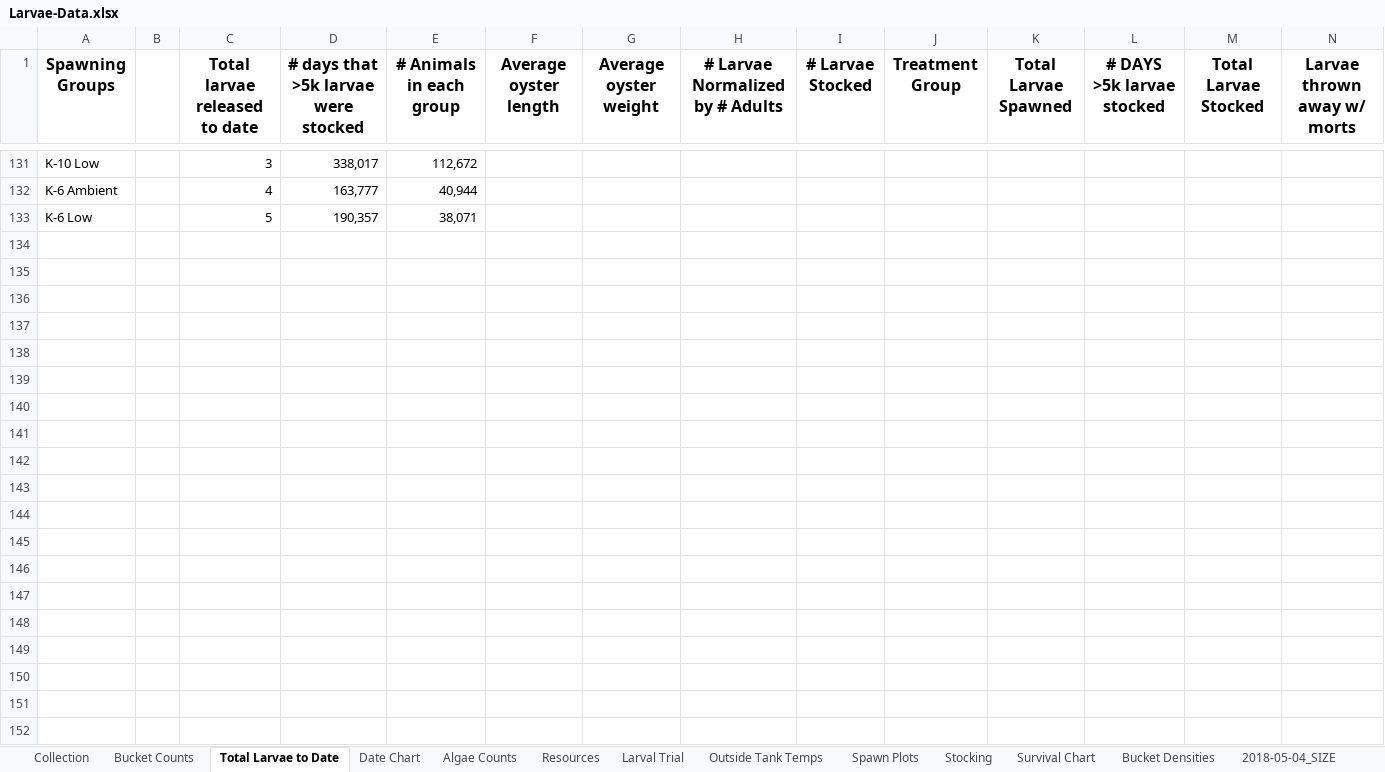
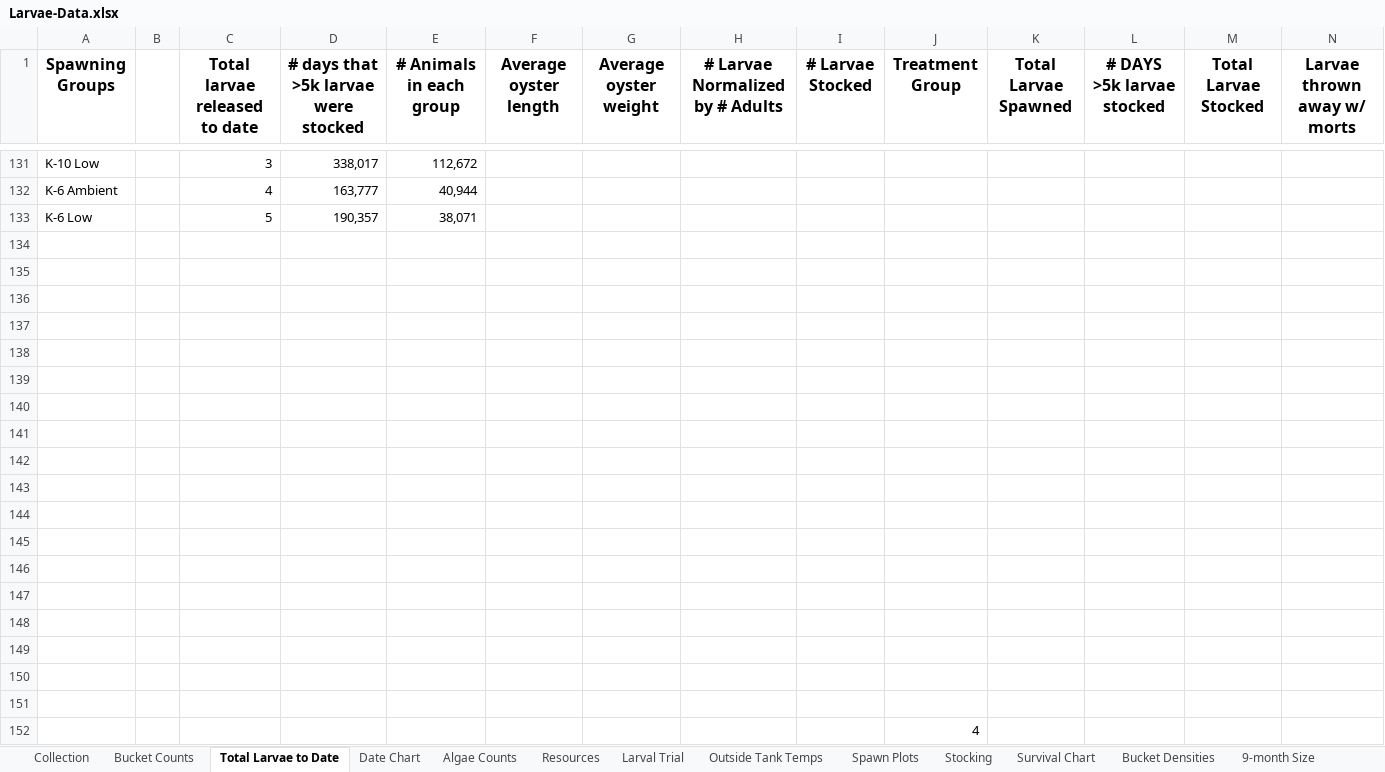
Before and after one commit to laurahspencer/O.lurida_Stress, an Excel workbook: Data/Larvae-Data.xlsx, sheet Total Larvae to Date, drawn as a sheet; only a part is shown, gaps mark what is left out; values as stored, in another font and other column widths than the file's, no borders; charts and pictures not drawn; rows hold the shown columns only; the diff names each change by its address in the sheet, - before the commit and + after, or states it on an @@ line.

```diff
--- a/Data/Larvae-Data.xlsx (sheet Total Larvae to Date)
+++ b/Data/Larvae-Data.xlsx (sheet Total Larvae to Date)
-sheet tab: 2018-05-04_SIZE
+sheet tab: 9-month Size
+row 134: (empty)
+row 135: (empty)
+row 136: (empty)
+row 137: (empty)
+row 138: (empty)
+row 139: (empty)
+row 140: (empty)
+row 141: (empty)
+row 142: (empty)
+row 143: (empty)
+row 144: (empty)
+row 145: (empty)
+row 146: (empty)
+row 147: (empty)
+row 148: (empty)
+row 149: (empty)
+row 150: (empty)
+row 151: (empty)
+row 152:  |  |  |  |  |  |  |  |  | 4
```
Also changed, not shown: sheet 9-month Size, formulas that keep their value, charts or pictures, Data/Larval-DNA/DNA-extraction-data.xlsx, 9 other files.
